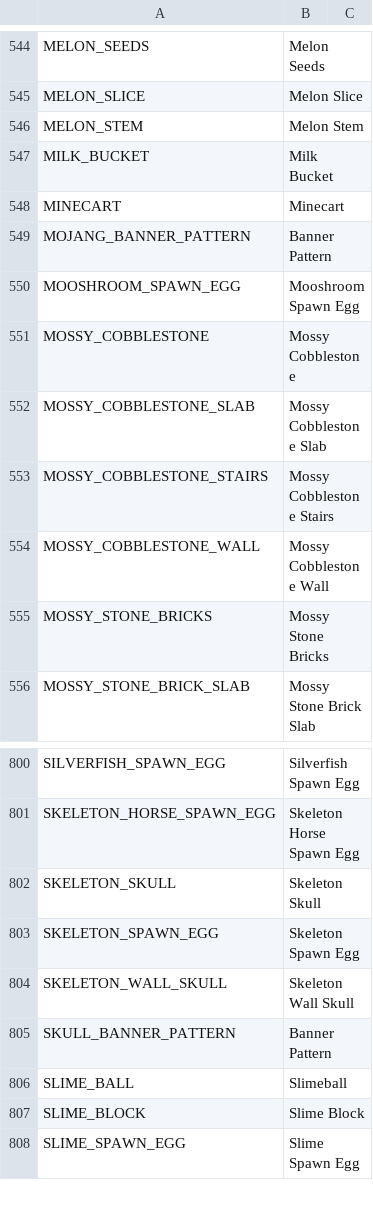
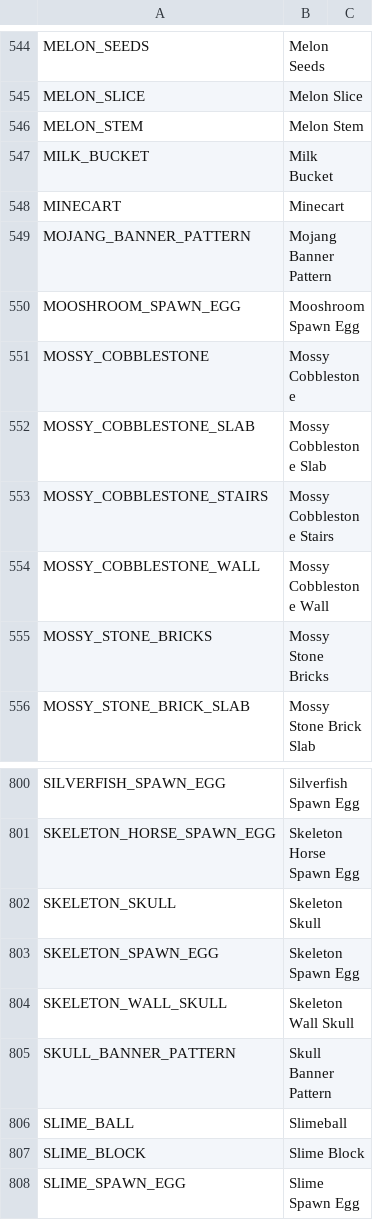
Before and after one commit to Easterlyn/Easterlyn, a CSV file: src/main/resources/items.csv, drawn as a sheet; only a part is shown, gaps mark what is left out; the diff covers the shown part only.

```diff
--- a/src/main/resources/items.csv
+++ b/src/main/resources/items.csv
@@ -548,3 +548,3 @@ MILK_BUCKET,Milk Bucket
 MINECART,Minecart
-MOJANG_BANNER_PATTERN,Banner Pattern
+MOJANG_BANNER_PATTERN,Mojang Banner Pattern
 MOOSHROOM_SPAWN_EGG,Mooshroom Spawn Egg
@@ -804,3 +804,3 @@ SKELETON_SPAWN_EGG,Skeleton Spawn Egg
 SKELETON_WALL_SKULL,Skeleton Wall Skull
-SKULL_BANNER_PATTERN,Banner Pattern
+SKULL_BANNER_PATTERN,Skull Banner Pattern
 SLIME_BALL,Slimeball
```
Also changed, not shown: 16 edited cells elsewhere in this file, 5 other files.
